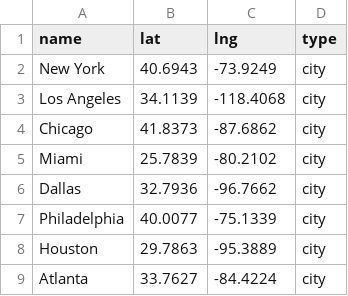
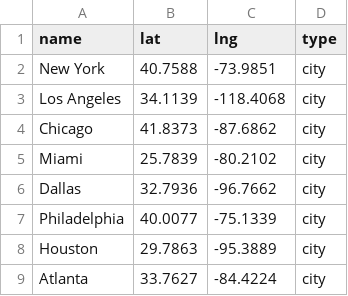
Before and after one commit to cooper-ece-366/Gregory-Gavri-Ayden, a CSV file: datagen/data.csv, drawn as a sheet; only a part is shown.

```diff
--- a/datagen/data.csv
+++ b/datagen/data.csv
@@ -1,3 +1,3 @@
 name,lat,lng,type
-New York,40.6943,-73.9249,city
+New York,40.7588,-73.9851,city
 Los Angeles,34.1139,-118.4068,city
```
Also changed, not shown: 2 other files.
